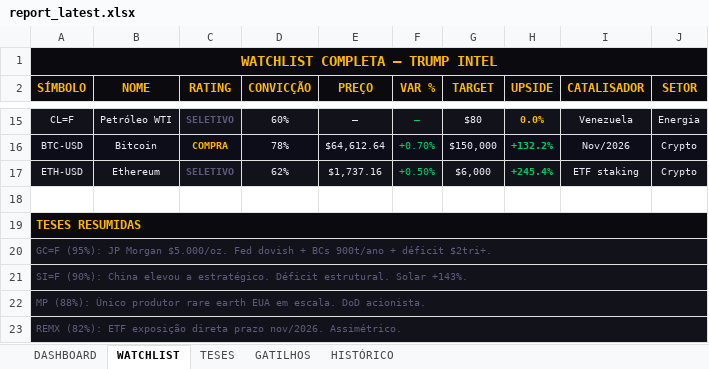
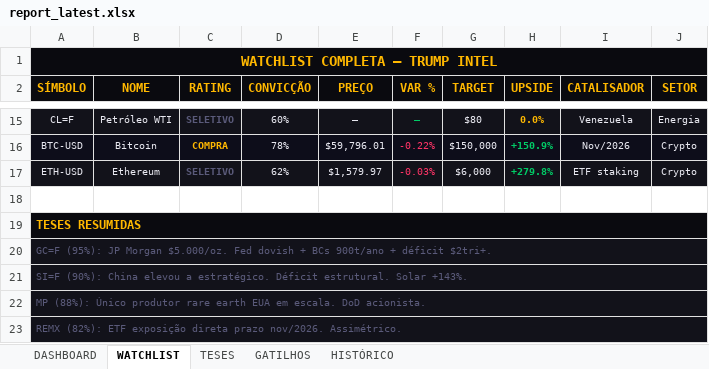
Before and after one commit to Koolzeh/trump-intel, an Excel workbook: data/report_latest.xlsx, sheet WATCHLIST, drawn as a sheet; only a part is shown, gaps mark what is left out; values as stored, in another font and other column widths than the file's, no borders; the diff covers the shown part only; the diff names each change by its address in the sheet, - before the commit and + after, or states it on an @@ line.

```diff
--- a/data/report_latest.xlsx (sheet WATCHLIST)
+++ b/data/report_latest.xlsx (sheet WATCHLIST)
-E16 (PREÇO): $64,612.64
+E16 (PREÇO): $59,796.01
-F16 (VAR %): +0.70%
+F16 (VAR %): -0.22%
-F16:F17 text colour: #00CC66
+F16:F17 text colour: #FF3366
-H16 (UPSIDE): +132.2%
+H16 (UPSIDE): +150.9%
-E17 (PREÇO): $1,737.16
+E17 (PREÇO): $1,579.97
-F17 (VAR %): +0.50%
+F17 (VAR %): -0.03%
-H17 (UPSIDE): +245.4%
+H17 (UPSIDE): +279.8%
```
Also changed, not shown: 27 edited cells and cell formats elsewhere in this sheet, sheet DASHBOARD, 1 other file.
